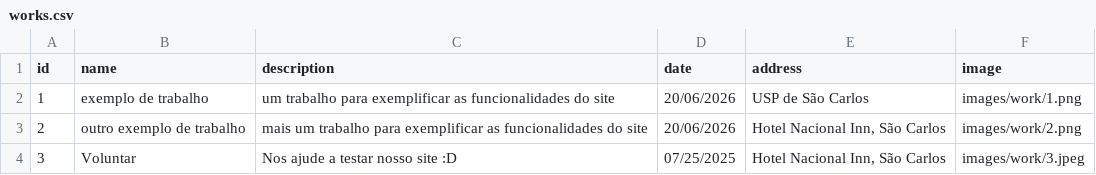
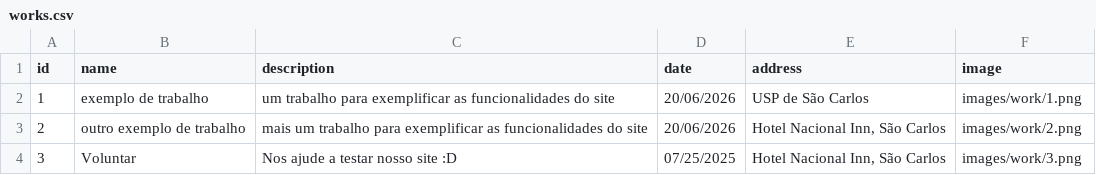
Before and after one commit to mine-tech-oficial/hackaton_g6, a CSV file: works.csv, drawn as a sheet.

Commit message:
Arrumar imagens

```diff
--- a/works.csv
+++ b/works.csv
@@ -3,2 +3,2 @@ id,name,description,date,address,image
 2,outro exemplo de trabalho,mais um trabalho para exemplificar as funcionalidades do site,20/06/2026,"Hotel Nacional Inn, São Carlos",images/work/2.png
-3,Voluntar,Nos ajude a testar nosso site :D                        ,07/25/2025,"Hotel Nacional Inn, São Carlos",images/work/3.jpeg
+3,Voluntar,Nos ajude a testar nosso site :D                        ,07/25/2025,"Hotel Nacional Inn, São Carlos",images/work/3.png
```
Also changed, not shown: 5 other files.
